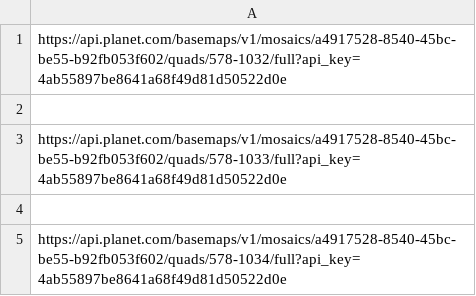
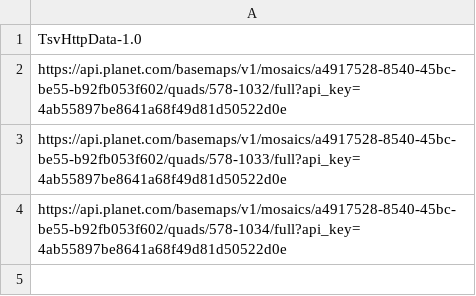
Before and after one commit to Superpapocho/Econometria, a TSV file: return.tsv, drawn as a sheet.

Commit message:
Update return.tsv

```diff
--- a/return.tsv
+++ b/return.tsv
@@ -1,5 +1,4 @@
+TsvHttpData-1.0
 https://api.planet.com/basemaps/v1/mosaics/a4917528-8540-45bc-be55-b92fb053f602/quads/578-1032/full?api_key=4ab55897be8641a68f49d81d50522d0e
-
 https://api.planet.com/basemaps/v1/mosaics/a4917528-8540-45bc-be55-b92fb053f602/quads/578-1033/full?api_key=4ab55897be8641a68f49d81d50522d0e
-
 https://api.planet.com/basemaps/v1/mosaics/a4917528-8540-45bc-be55-b92fb053f602/quads/578-1034/full?api_key=4ab55897be8641a68f49d81d50522d0e
```
